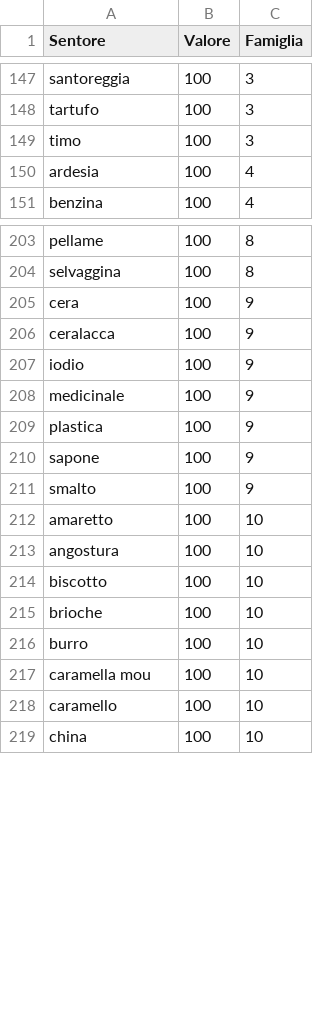
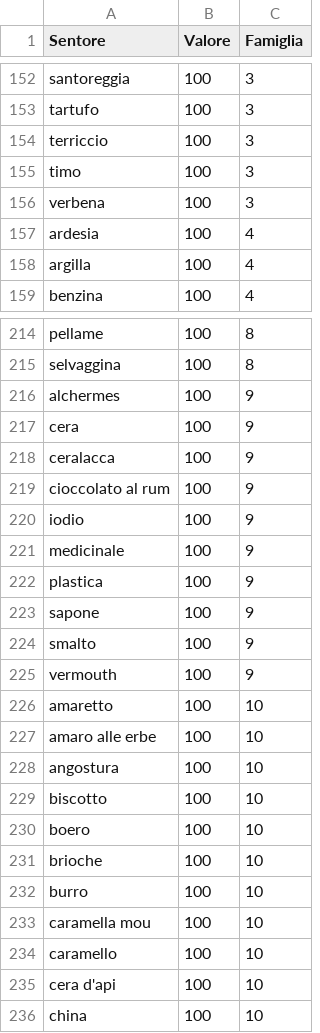
Before and after one commit to dev-crumbs/vinopedia, a CSV file: vini/listone.csv, drawn as a sheet; only a part is shown, gaps mark what is left out; the diff covers the shown part only.

```diff
--- a/vini/listone.csv
+++ b/vini/listone.csv
@@ -148,4 +153,7 @@ santoreggia,100,3
 tartufo,100,3
+terriccio,100,3
 timo,100,3
+verbena,100,3
 ardesia,100,4
+argilla,100,4
 benzina,100,4
@@ -204,4 +215,6 @@ pellame,100,8
 selvaggina,100,8
+alchermes,100,9
 cera,100,9
 ceralacca,100,9
+cioccolato al rum,100,9
 iodio,100,9
@@ -211,5 +224,8 @@ sapone,100,9
 smalto,100,9
+vermouth,100,9
 amaretto,100,10
+amaro alle erbe,100,10
 angostura,100,10
 biscotto,100,10
+boero,100,10
 brioche,100,10
@@ -218,2 +234,3 @@ caramella mou,100,10
 caramello,100,10
+cera d'api,100,10
 china,100,10
```
Also changed, not shown: 9 added rows elsewhere in this file, 4 other files.
